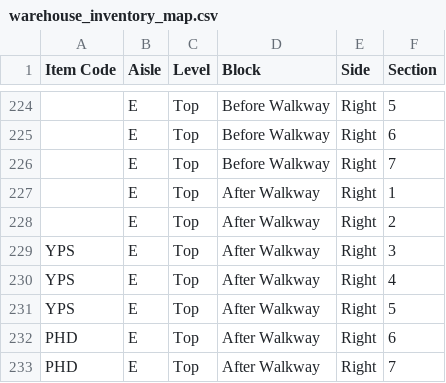
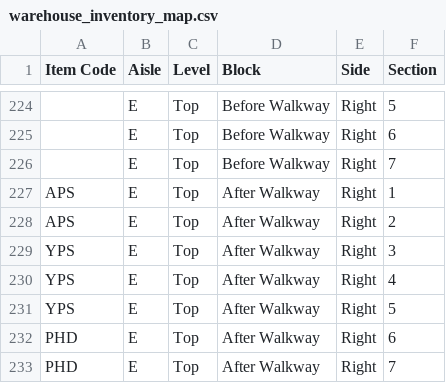
Before and after one commit to gigtarget/NRTC-JD-v.2, a CSV file: warehouse_inventory_map.csv, drawn as a sheet; only a part is shown, gaps mark what is left out; the diff names each change by its address in the sheet, - before the commit and + after, or states it on an @@ line.

Commit message:
Update warehouse_inventory_map.csv

```diff
--- a/warehouse_inventory_map.csv
+++ b/warehouse_inventory_map.csv
-A227:A228 (Item Code): (empty)
+A227:A228 (Item Code): APS
```
